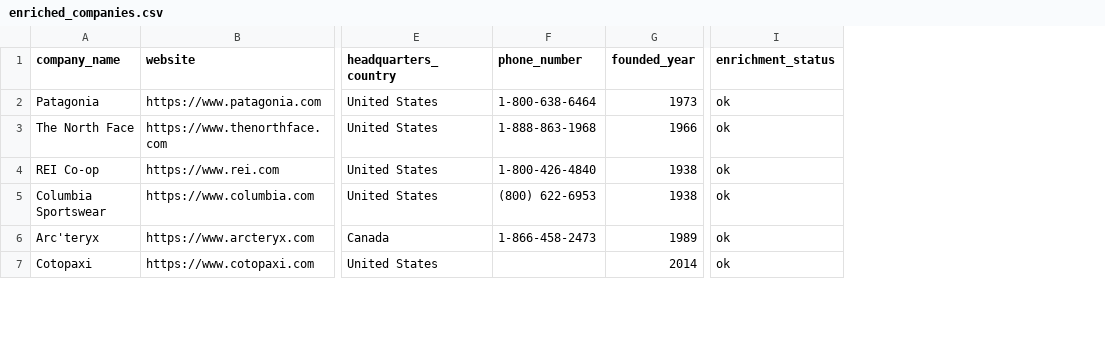
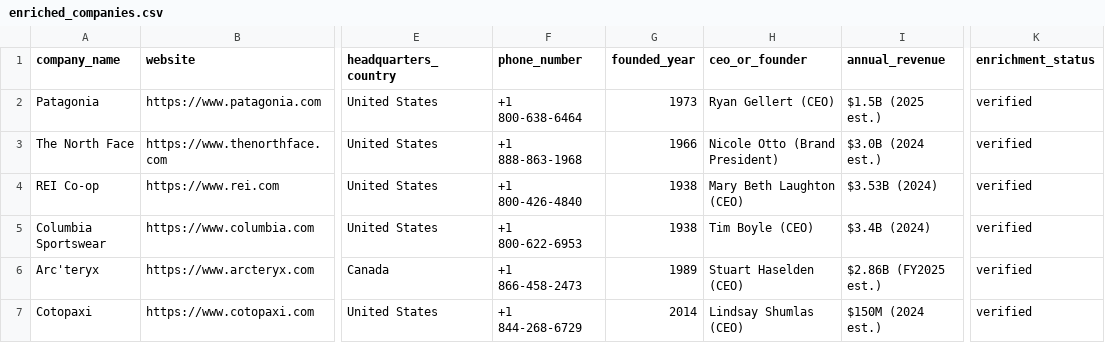
Before and after one commit to ryanzimmerman-907/CAIO, a CSV file: enriched_companies.csv, drawn as a sheet; only a part is shown, gaps mark what is left out; addresses are those after the commit; the diff covers the shown part only; the diff names each change by its address in the sheet, - before the commit and + after, or states it on an @@ line.

```diff
--- a/enriched_companies.csv
+++ b/enriched_companies.csv
+column H (ceo_or_founder), rows 2-7: Ryan Gellert (CEO) | Nicole Otto (Brand President) | Mary Beth Laughton (CEO) | Tim Boyle (CEO) | Stuart Haselden (CEO) | Lindsay Shumlas (CEO)
+column I (annual_revenue), rows 2-7: $1.5B (2025 est.) | $3.0B (2024 est.) | $3.53B (2024) | $3.4B (2024) | $2.86B (FY2025 est.) | $150M (2024 est.)
-F2 (phone_number): 1-800-638-6464
+F2 (phone_number): +1 800-638-6464
-K2:K7 (enrichment_status): ok
+K2:K7 (enrichment_status): verified
-F3 (phone_number): 1-888-863-1968
+F3 (phone_number): +1 888-863-1968
-F4 (phone_number): 1-800-426-4840
+F4 (phone_number): +1 800-426-4840
-F5 (phone_number): (800) 622-6953
+F5 (phone_number): +1 800-622-6953
-F6 (phone_number): 1-866-458-2473
+F6 (phone_number): +1 866-458-2473
-F7 (phone_number): (empty)
+F7 (phone_number): +1 844-268-6729
```
Also changed, not shown: 102 edited cells elsewhere in this file, 1 other file.
